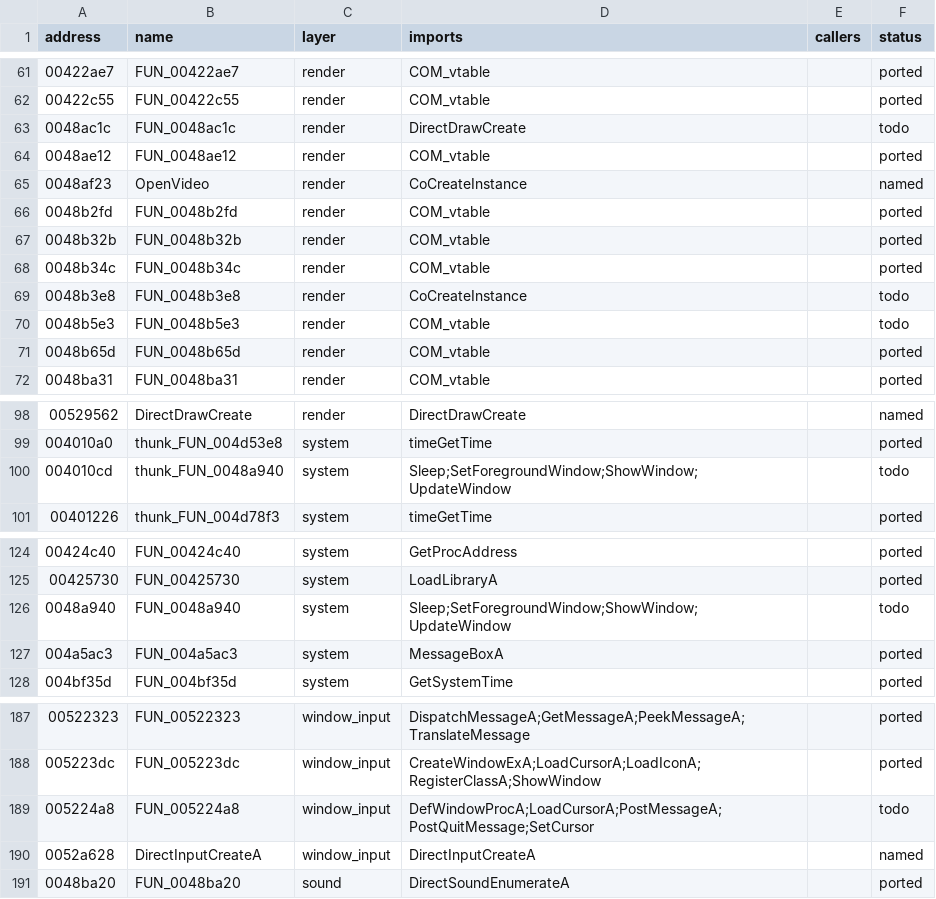
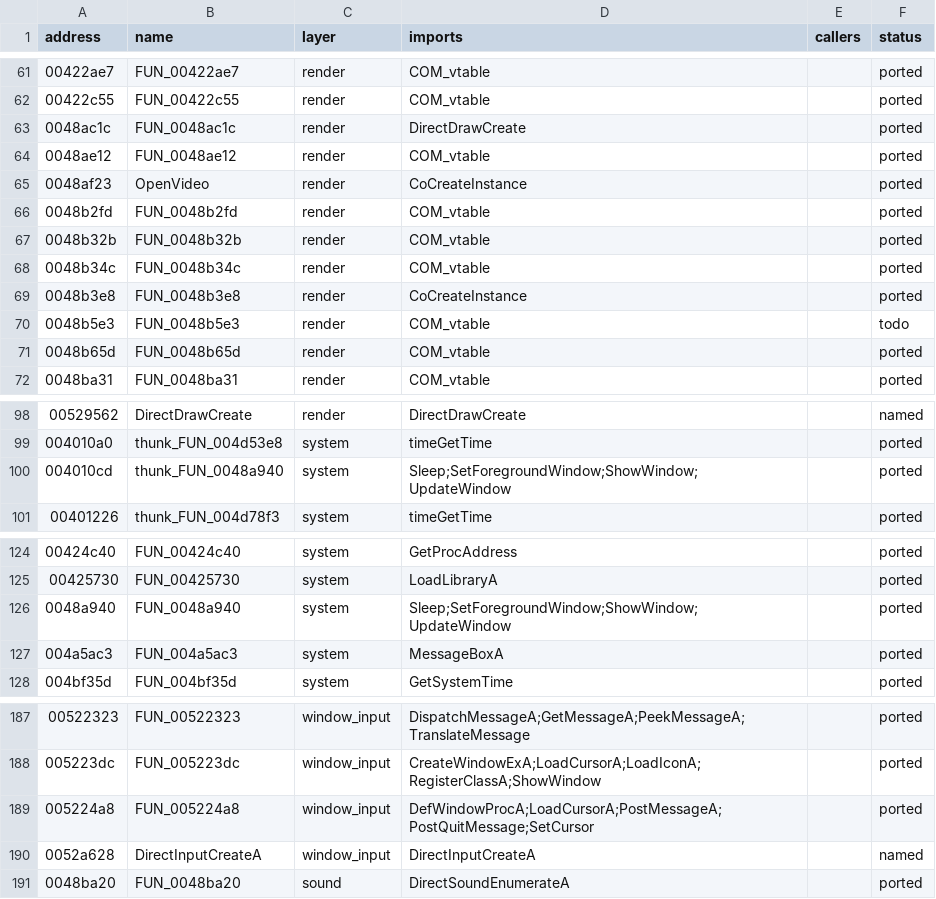
Before and after one commit to r331/driver, a CSV file: docs/platform_funcs.csv, drawn as a sheet; only a part is shown, gaps mark what is left out.

```diff
--- a/docs/platform_funcs.csv
+++ b/docs/platform_funcs.csv
@@ -62,5 +62,5 @@ address,name,layer,imports,callers,status
 00422c55,FUN_00422c55,render,COM_vtable,,ported
-0048ac1c,FUN_0048ac1c,render,DirectDrawCreate,,todo
+0048ac1c,FUN_0048ac1c,render,DirectDrawCreate,,ported
 0048ae12,FUN_0048ae12,render,COM_vtable,,ported
-0048af23,OpenVideo,render,CoCreateInstance,,named
+0048af23,OpenVideo,render,CoCreateInstance,,ported
 0048b2fd,FUN_0048b2fd,render,COM_vtable,,ported
@@ -68,3 +68,3 @@ address,name,layer,imports,callers,status
 0048b34c,FUN_0048b34c,render,COM_vtable,,ported
-0048b3e8,FUN_0048b3e8,render,CoCreateInstance,,todo
+0048b3e8,FUN_0048b3e8,render,CoCreateInstance,,ported
 0048b5e3,FUN_0048b5e3,render,COM_vtable,,todo
@@ -99,3 +99,3 @@ address,name,layer,imports,callers,status
 004010a0,thunk_FUN_004d53e8,system,timeGetTime,,ported
-004010cd,thunk_FUN_0048a940,system,Sleep;SetForegroundWindow;ShowWindow;UpdateWindow,,todo
+004010cd,thunk_FUN_0048a940,system,Sleep;SetForegroundWindow;ShowWindow;UpdateWindow,,ported
 00401226,thunk_FUN_004d78f3,system,timeGetTime,,ported
@@ -125,3 +125,3 @@ address,name,layer,imports,callers,status
 00425730,FUN_00425730,system,LoadLibraryA,,ported
-0048a940,FUN_0048a940,system,Sleep;SetForegroundWindow;ShowWindow;UpdateWindow,,todo
+0048a940,FUN_0048a940,system,Sleep;SetForegroundWindow;ShowWindow;UpdateWindow,,ported
 004a5ac3,FUN_004a5ac3,system,MessageBoxA,,ported
@@ -188,3 +188,3 @@ address,name,layer,imports,callers,status
 005223dc,FUN_005223dc,window_input,CreateWindowExA;LoadCursorA;LoadIconA;RegisterClassA;ShowWindow,,ported
-005224a8,FUN_005224a8,window_input,DefWindowProcA;LoadCursorA;PostMessageA;PostQuitMessage;SetCursor,,todo
+005224a8,FUN_005224a8,window_input,DefWindowProcA;LoadCursorA;PostMessageA;PostQuitMessage;SetCursor,,ported
 0052a628,DirectInputCreateA,window_input,DirectInputCreateA,,named
```
Also changed, not shown: docs/functions.csv, 25 other files.
